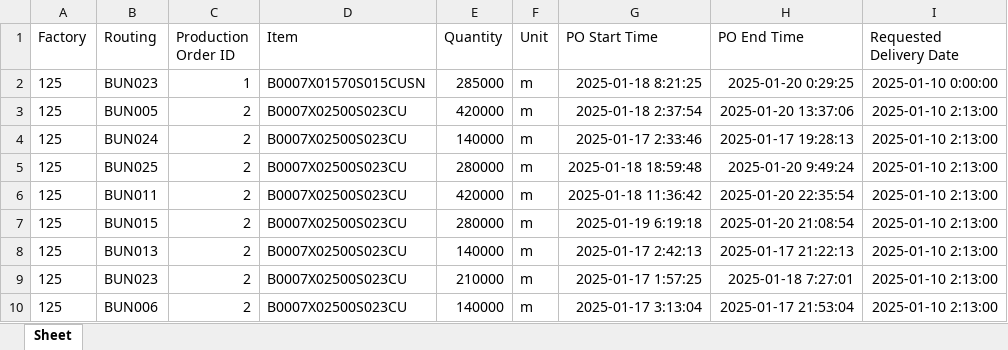
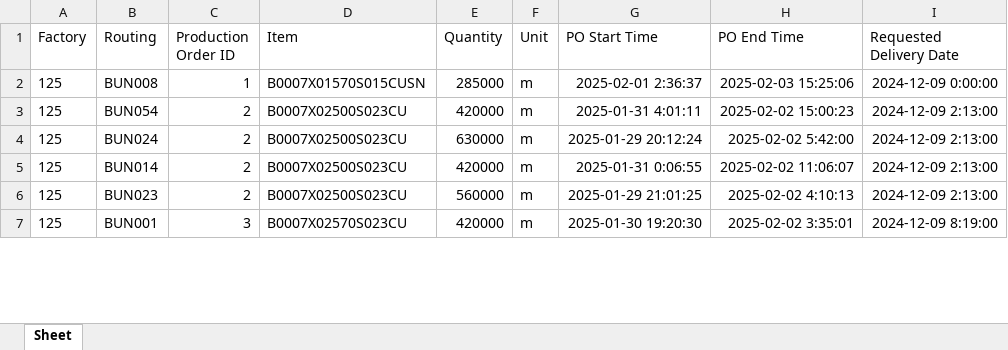
Before and after one commit to Gambitoo/COFACTORYv01, an Excel workbook: server/OUTPUT_MetalPlan.xlsx, sheet Sheet, drawn as a sheet; only a part is shown; values as stored, in another font and other column widths than the file's, no borders; removed rows and columns are numbered as before the commit, all else as after; the diff covers the shown part only; the diff names each change by its address in the sheet, - before the commit and + after, or states it on an @@ line.

```diff
--- a/server/OUTPUT_MetalPlan.xlsx (sheet Sheet)
+++ b/server/OUTPUT_MetalPlan.xlsx (sheet Sheet)
-B2 (Routing): BUN023
+B2 (Routing): BUN008
-G2 (PO Start Time): 2025-01-18 8:21:25
+G2 (PO Start Time): 2025-02-01 2:36:37
-H2 (PO End Time): 2025-01-20 0:29:25
+H2 (PO End Time): 2025-02-03 15:25:06
-I2 (Requested Delivery Date): 2025-01-10 0:00:00
+I2 (Requested Delivery Date): 2024-12-09 0:00:00
-B3 (Routing): BUN005
+B3 (Routing): BUN054
-G3 (PO Start Time): 2025-01-18 2:37:54
+G3 (PO Start Time): 2025-01-31 4:01:11
-H3 (PO End Time): 2025-01-20 13:37:06
+H3 (PO End Time): 2025-02-02 15:00:23
-I3:I4 (Requested Delivery Date): 2025-01-10 2:13:00
+I3:I4 (Requested Delivery Date): 2024-12-09 2:13:00
-E4 (Quantity): 140000
+E4 (Quantity): 630000
-G4 (PO Start Time): 2025-01-17 2:33:46
+G4 (PO Start Time): 2025-01-29 20:12:24
-H4 (PO End Time): 2025-01-17 19:28:13
+H4 (PO End Time): 2025-02-02 5:42:00
-row 5: 125 | BUN025 | 2 | B0007X02500S023CU | 280000 | m | 2025-01-18 18:59:48 | 2025-01-20 9:49:24 | 2025-01-10 2:13:00
-B5 (Routing): BUN011
+B5 (Routing): BUN014
-G5 (PO Start Time): 2025-01-18 11:36:42
+G5 (PO Start Time): 2025-01-31 0:06:55
-H5 (PO End Time): 2025-01-20 22:35:54
+H5 (PO End Time): 2025-02-02 11:06:07
-I5 (Requested Delivery Date): 2025-01-10 2:13:00
+I5 (Requested Delivery Date): 2024-12-09 2:13:00
-row 7: 125 | BUN015 | 2 | B0007X02500S023CU | 280000 | m | 2025-01-19 6:19:18 | 2025-01-20 21:08:54 | 2025-01-10 2:13:00
-row 8: 125 | BUN013 | 2 | B0007X02500S023CU | 140000 | m | 2025-01-17 2:42:13 | 2025-01-17 21:22:13 | 2025-01-10 2:13:00
-E6 (Quantity): 210000
+E6 (Quantity): 560000
-G6 (PO Start Time): 2025-01-17 1:57:25
+G6 (PO Start Time): 2025-01-29 21:01:25
-H6 (PO End Time): 2025-01-18 7:27:01
+H6 (PO End Time): 2025-02-02 4:10:13
-I6 (Requested Delivery Date): 2025-01-10 2:13:00
+I6 (Requested Delivery Date): 2024-12-09 2:13:00
-B7 (Routing): BUN006
+B7 (Routing): BUN001
-C7 (Production Order ID): 2
+C7 (Production Order ID): 3
-D7 (Item): B0007X02500S023CU
+D7 (Item): B0007X02570S023CU
-E7 (Quantity): 140000
+E7 (Quantity): 420000
-G7 (PO Start Time): 2025-01-17 3:13:04
+G7 (PO Start Time): 2025-01-30 19:20:30
-H7 (PO End Time): 2025-01-17 21:53:04
+H7 (PO End Time): 2025-02-02 3:35:01
-I7 (Requested Delivery Date): 2025-01-10 2:13:00
+I7 (Requested Delivery Date): 2024-12-09 8:19:00
```
Also changed, not shown: 6 added rows, 1 removed row and 258 edited cells elsewhere in this sheet, server/OUTPUT_MetalPlanDetailed.xlsx, 18 other files.
